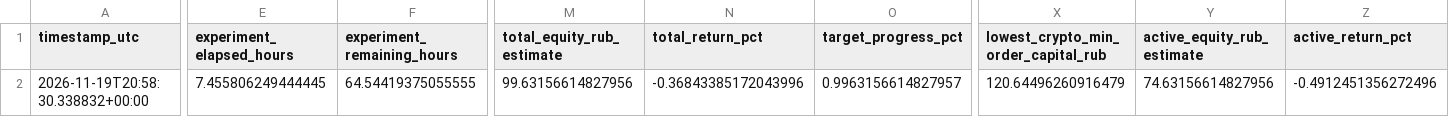
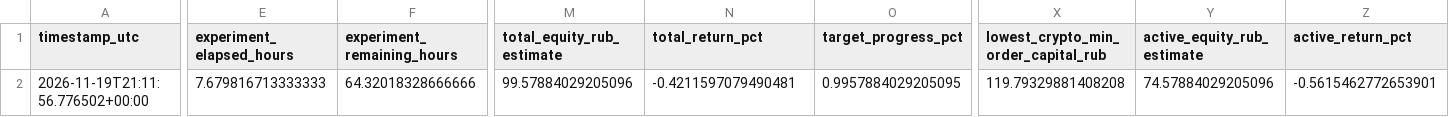
Before and after one commit to SitnerVS/QuantLab-100, a CSV file: reports/paper_fractional_portfolio_summary.csv, drawn as a sheet; only a part is shown, gaps mark what is left out; the diff covers the shown part only; the diff names each change by its address in the sheet, - before the commit and + after, or states it on an @@ line.

```diff
--- a/reports/paper_fractional_portfolio_summary.csv
+++ b/reports/paper_fractional_portfolio_summary.csv
-A2 (timestamp_utc): 2026-11-19T20:58:30.338832+00:00
+A2 (timestamp_utc): 2026-11-19T21:11:56.776502+00:00
-E2 (experiment_elapsed_hours): 7.455806249444445
+E2 (experiment_elapsed_hours): 7.679816713333333
-F2 (experiment_remaining_hours): 64.54419375055555
+F2 (experiment_remaining_hours): 64.32018328666666
-M2 (total_equity_rub_estimate): 99.63156614827956
+M2 (total_equity_rub_estimate): 99.57884029205096
-N2 (total_return_pct): -0.36843385172043996
+N2 (total_return_pct): -0.4211597079490481
-O2 (target_progress_pct): 0.9963156614827957
+O2 (target_progress_pct): 0.9957884029205095
-X2: 120.64496260916479
+X2: 119.79329881408208
-Y2 (active_equity_rub_estimate): 74.63156614827956
+Y2 (active_equity_rub_estimate): 74.57884029205096
-Z2 (active_return_pct): -0.4912451356272496
+Z2 (active_return_pct): -0.5615462772653901
```
Also changed, not shown: 8 edited cells elsewhere in this file, reports/futures_backtest_summary.csv, reports/futures_walk_forward_summary.csv, 13 other files.
